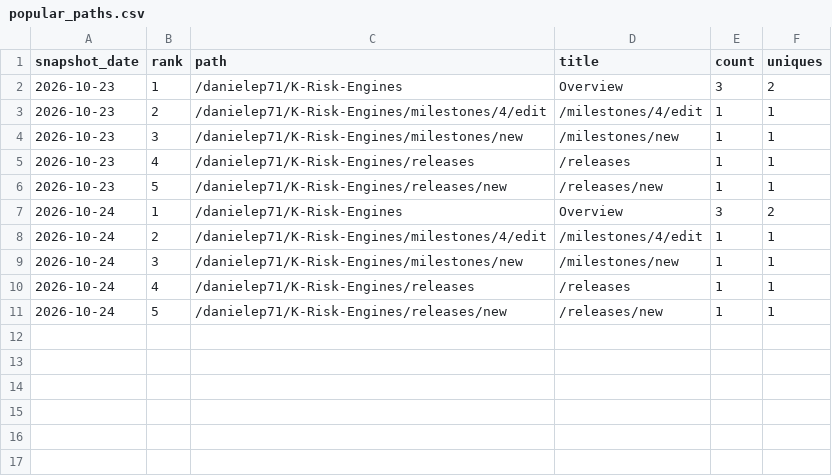
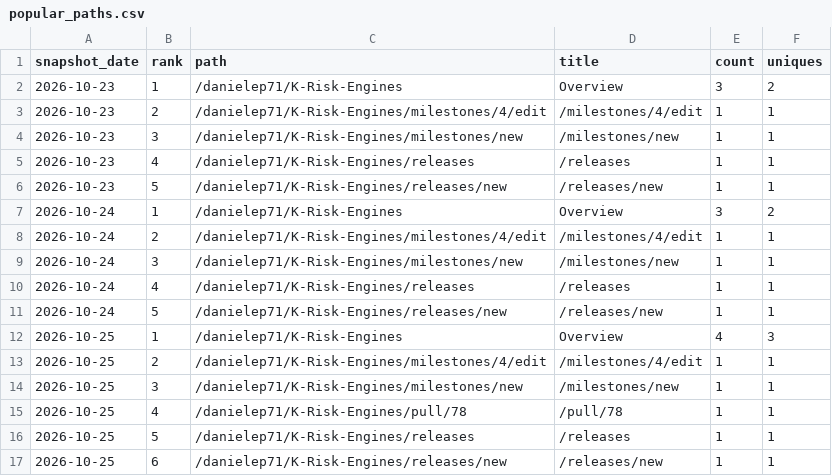
Before and after one commit to danielep71/K-Risk-Engines, a CSV file: data/popular_paths.csv, drawn as a sheet.

```diff
--- a/data/popular_paths.csv
+++ b/data/popular_paths.csv
@@ -11 +11,7 @@ snapshot_date,rank,path,title,count,uniques
 2026-10-24,5,/danielep71/K-Risk-Engines/releases/new,/releases/new,1,1
+2026-10-25,1,/danielep71/K-Risk-Engines,Overview,4,3
+2026-10-25,2,/danielep71/K-Risk-Engines/milestones/4/edit,/milestones/4/edit,1,1
+2026-10-25,3,/danielep71/K-Risk-Engines/milestones/new,/milestones/new,1,1
+2026-10-25,4,/danielep71/K-Risk-Engines/pull/78,/pull/78,1,1
+2026-10-25,5,/danielep71/K-Risk-Engines/releases,/releases,1,1
+2026-10-25,6,/danielep71/K-Risk-Engines/releases/new,/releases/new,1,1
```
Also changed, not shown: data/traffic.csv, data/traffic_daily.csv, 2 other files.
